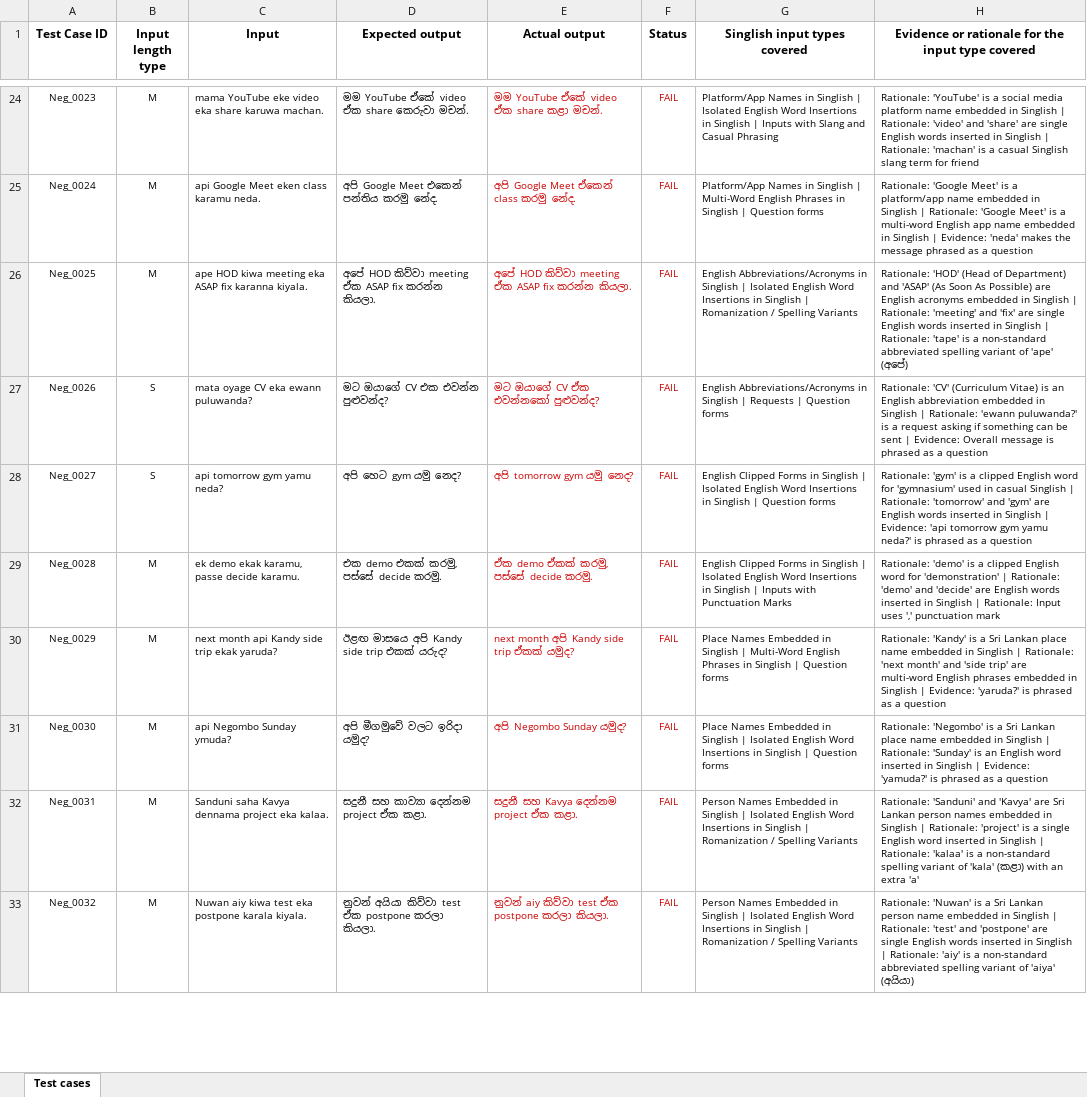
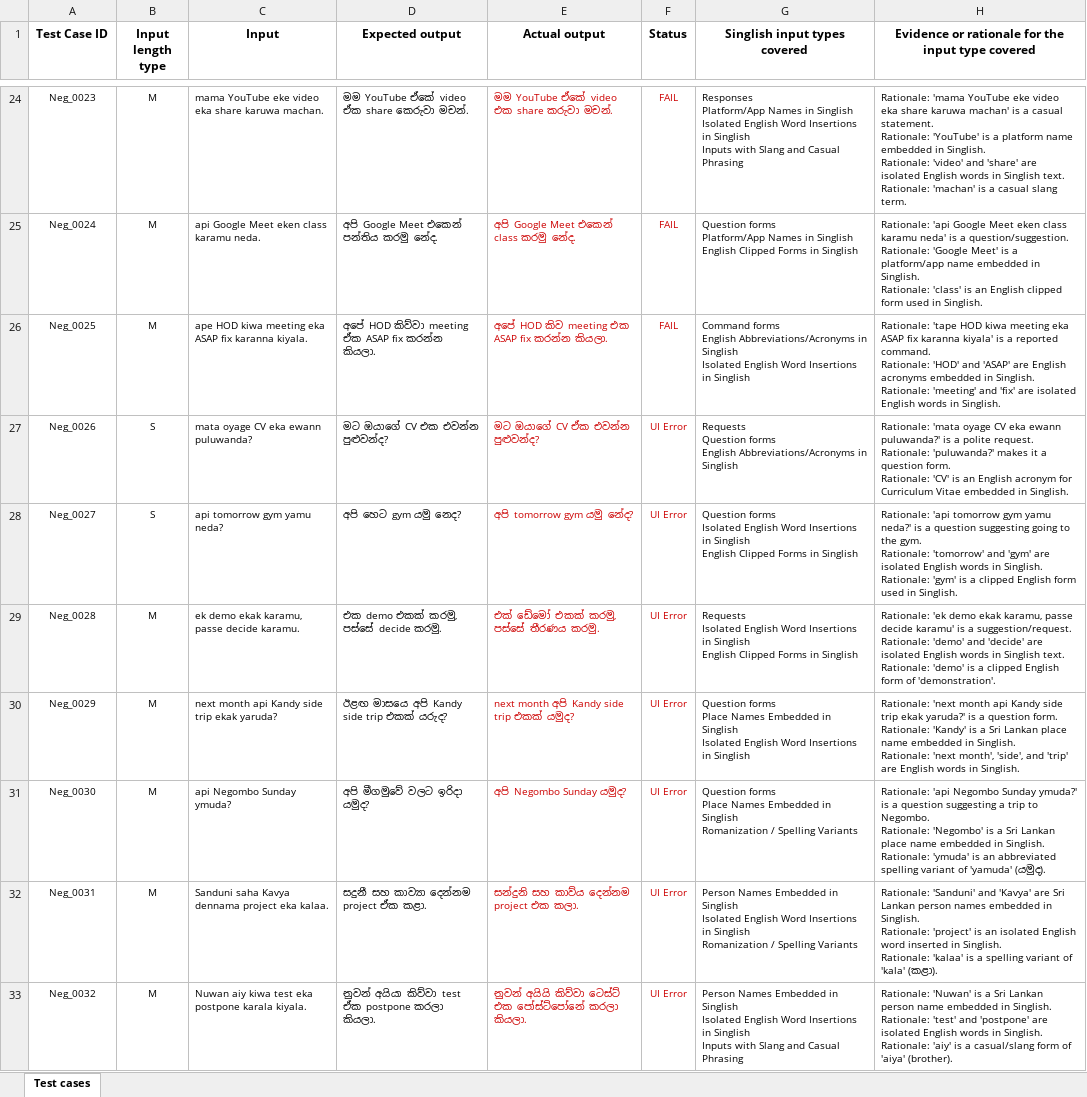
Before and after one commit to Kavindu542/Assignment1_ITPM_Singlish-Transliteration-Testing_IT23421226, an Excel workbook: IT23421226.xlsx, sheet Test cases, drawn as a sheet; only a part is shown, gaps mark what is left out; values as stored, in another font and other column widths than the file's, no borders; ↵ is a line break in a cell; the diff covers the shown part only; the diff names each change by its address in the sheet, - before the commit and + after, or states it on an @@ line.

```diff
--- a/IT23421226.xlsx (sheet Test cases)
+++ b/IT23421226.xlsx (sheet Test cases)
-E24 (Actual output): මම YouTube ඒකේ video ඒක share කළා මචන්.
+E24 (Actual output): මම YouTube ඒකේ video එක share කරුවා මචන්.
-G24 (Singlish input types covered): Platform/App Names in Singlish | Isolated English Word Insertions in Singlish | Inputs with…
+G24 (Singlish input types covered): Responses ↵ Platform/App Names in Singlish ↵ Isolated English Word Insertions in Singlish ↵ Inputs with…
-H24: Rationale: 'YouTube' is a social media platform name embedded in Singlish | Rationale: 'video' and 'share' are single English words inserted in Singlish | Rationale: 'machan' is a casual Singlish slang term for friend
+H24: Rationale: 'mama YouTube eke video eka share karuwa machan' is a casual statement. ↵ Rationale: 'YouTube' is a platform name embedded in Singlish. ↵ Rationale: 'video' and 'share' are isolated English words in Singlish text. ↵ Rationale: 'machan' is a casual slang term.
-E25 (Actual output): අපි Google Meet ඒකෙන් class කරමු නේද.
+E25 (Actual output): අපි Google Meet එකෙන් class කරමු නේද.
-G25 (Singlish input types covered): Platform/App Names in Singlish | Multi-Word English Phrases in Singlish | Question forms
+G25 (Singlish input types covered): Question forms ↵ Platform/App Names in Singlish ↵ English Clipped Forms in Singlish
-H25: Rationale: 'Google Meet' is a platform/app name embedded in Singlish | Rationale: 'Google Meet' is a multi-word English app name embedded in Singlish | Evidence: 'neda' makes the message phrased as a question
+H25: Rationale: 'api Google Meet eken class karamu neda' is a question/suggestion. ↵ Rationale: 'Google Meet' is a platform/app name embedded in Singlish. ↵ Rationale: 'class' is an English clipped form used in Singlish.
-E26 (Actual output): අපේ HOD කිව්වා meeting ඒක ASAP fix…
+E26 (Actual output): අපේ HOD කිව meeting එක ASAP fix…
-G26 (Singlish input types covered): English Abbreviations/Acronyms in Singlish | Isolated English Word Insertions in Singlish | Romanization / Spelling Variants
+G26 (Singlish input types covered): Command forms ↵ English Abbreviations/Acronyms in Singlish ↵ Isolated English Word Insertions in Singlish
-H26: Rationale: 'HOD' (Head of Department) and 'ASAP' (As Soon As Possible) are English acronyms embedded in Singlish | Rationale: 'meeting' and 'fix' are single English words inserted in Singlish | Rationale: 'tape' is a non-standard abbreviated spelling variant of 'ape' (අපේ)
+H26: Rationale: 'tape HOD kiwa meeting eka ASAP fix karanna kiyala' is a reported command. ↵ Rationale: 'HOD' and 'ASAP' are English acronyms embedded in Singlish. ↵ Rationale: 'meeting' and 'fix' are isolated English words in Singlish.
-E27 (Actual output): මට ඔයාගේ CV ඒක එවන්නකෝ පුළුවන්ද?
+E27 (Actual output): මට ඔයාගේ CV ඒක එවන්න පුළුවන්ද?
-F27:F33 (Status): FAIL
+F27:F33 (Status): UI Error
-G27 (Singlish input types covered): English Abbreviations/Acronyms in Singlish | Requests | Question forms
+G27 (Singlish input types covered): Requests ↵ Question forms ↵ English Abbreviations/Acronyms in Singlish
-H27: Rationale: 'CV' (Curriculum Vitae) is an English abbreviation embedded in Singlish | Rationale: 'ewann puluwanda?' is a request asking if something can be sent | Evidence: Overall message is phrased as a question
+H27: Rationale: 'mata oyage CV eka ewann puluwanda?' is a polite request. ↵ Rationale: 'puluwanda?' makes it a question form. ↵ Rationale: 'CV' is an English acronym for Curriculum Vitae embedded in Singlish.
-E28 (Actual output): අපි tomorrow gym යමු නෙද?
+E28 (Actual output): අපි tomorrow gym යමු නේද?
-G28 (Singlish input types covered): English Clipped Forms in Singlish | Isolated English Word Insertions in Singlish | Question forms
+G28 (Singlish input types covered): Question forms ↵ Isolated English Word Insertions in Singlish ↵ English Clipped Forms in Singlish
-H28: Rationale: 'gym' is a clipped English word for 'gymnasium' used in casual Singlish | Rationale: 'tomorrow' and 'gym' are English words inserted in Singlish | Evidence: 'api tomorrow gym yamu neda?' is phrased as a question
+H28: Rationale: 'api tomorrow gym yamu neda?' is a question suggesting going to the gym. ↵ Rationale: 'tomorrow' and 'gym' are isolated English words in Singlish. ↵ Rationale: 'gym' is a clipped English form used in Singlish.
-E29 (Actual output): ඒක demo ඒකක් කරමු, පස්සේ decide කරමු.
+E29 (Actual output): එක් ඩේමෝ එකක් කරමු, පස්සේ තීරණය කරමු.
-G29 (Singlish input types covered): English Clipped Forms in Singlish | Isolated English Word Insertions in Singlish | Inputs with Punctuation Marks
+G29 (Singlish input types covered): Requests ↵ Isolated English Word Insertions in Singlish ↵ English Clipped Forms in Singlish
-H29: Rationale: 'demo' is a clipped English word for 'demonstration' | Rationale: 'demo' and 'decide' are English words inserted in Singlish | Rationale: Input uses ',' punctuation mark
+H29: Rationale: 'ek demo ekak karamu, passe decide karamu' is a suggestion/request. ↵ Rationale: 'demo' and 'decide' are isolated English words in Singlish text. ↵ Rationale: 'demo' is a clipped English form of 'demonstration'.
-E30 (Actual output): next month අපි Kandy side trip ඒකක් යමුද?
+E30 (Actual output): next month අපි Kandy side trip එකක් යමුද?
-G30 (Singlish input types covered): Place Names Embedded in Singlish | Multi-Word English Phrases in Singlish | Question forms
+G30 (Singlish input types covered): Question forms ↵ Place Names Embedded in Singlish ↵ Isolated English Word Insertions in Singlish
-H30: Rationale: 'Kandy' is a Sri Lankan place name embedded in Singlish | Rationale: 'next month' and 'side trip' are multi-word English phrases embedded in Singlish | Evidence: 'yaruda?' is phrased as a question
+H30: Rationale: 'next month api Kandy side trip ekak yaruda?' is a question form. ↵ Rationale: 'Kandy' is a Sri Lankan place name embedded in Singlish. ↵ Rationale: 'next month', 'side', and 'trip' are English words in Singlish.
-G31 (Singlish input types covered): Place Names Embedded in Singlish | Isolated English Word Insertions in Singlish | Question forms
+G31 (Singlish input types covered): Question forms ↵ Place Names Embedded in Singlish ↵ Romanization / Spelling Variants
-H31: Rationale: 'Negombo' is a Sri Lankan place name embedded in Singlish | Rationale: 'Sunday' is an English word inserted in Singlish | Evidence: 'yamuda?' is phrased as a question
+H31: Rationale: 'api Negombo Sunday ymuda?' is a question suggesting a trip to Negombo. ↵ Rationale: 'Negombo' is a Sri Lankan place name embedded in Singlish. ↵ Rationale: 'ymuda' is an abbreviated spelling variant of 'yamuda' (යමුද).
-E32 (Actual output): සදුනී සහ Kavya දෙන්නම project ඒක කළා.
+E32 (Actual output): සන්දුනි සහ කාව්ය දෙන්නම project එක කලා.
-G32 (Singlish input types covered): …in Singlish | Isolated English Word Insertions in Singlish | Romanization /…
+G32 (Singlish input types covered): …in Singlish ↵ Isolated English Word Insertions in Singlish ↵ Romanization /…
-H32: …embedded in Singlish | Rationale: 'project' is a single English word inserted in Singlish | Rationale: 'kalaa' is a non-standard spelling variant of 'kala' (කළා) with an extra 'a'
+H32: …embedded in Singlish. ↵ Rationale: 'project' is an isolated English word inserted in Singlish. ↵ Rationale: 'kalaa' is a spelling variant of 'kala' (කළා).
-E33 (Actual output): නුවන් aiy කිව්වා test ඒක postpone කරලා කියලා.
+E33 (Actual output): නුවන් අයියි කිව්වා ටෙස්ට් එක පෝස්ට්පෝනේ කරලා කියලා.
-G33 (Singlish input types covered): …in Singlish | Isolated English Word Insertions in Singlish | Romanization / Spelling Variants
+G33 (Singlish input types covered): …in Singlish ↵ Isolated English Word Insertions in Singlish ↵ Inputs with Slang and Casual Phrasing
-H33: …embedded in Singlish | Rationale: 'test' and 'postpone' are single English words inserted in Singlish | Rationale: 'aiy' is a non-standard abbreviated spelling variant of 'aiya' (අයියා)
+H33: …embedded in Singlish. ↵ Rationale: 'test' and 'postpone' are isolated English words in Singlish. ↵ Rationale: 'aiy' is a casual/slang form of 'aiya' (brother).
```
Also changed, not shown: 128 edited cells elsewhere in this sheet.
